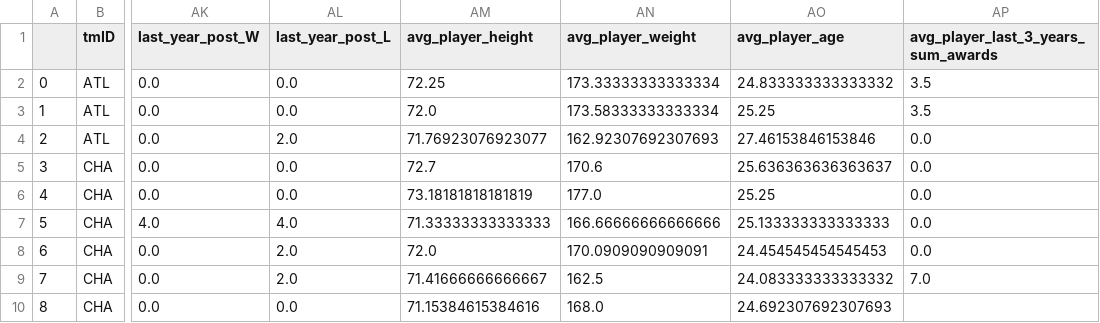
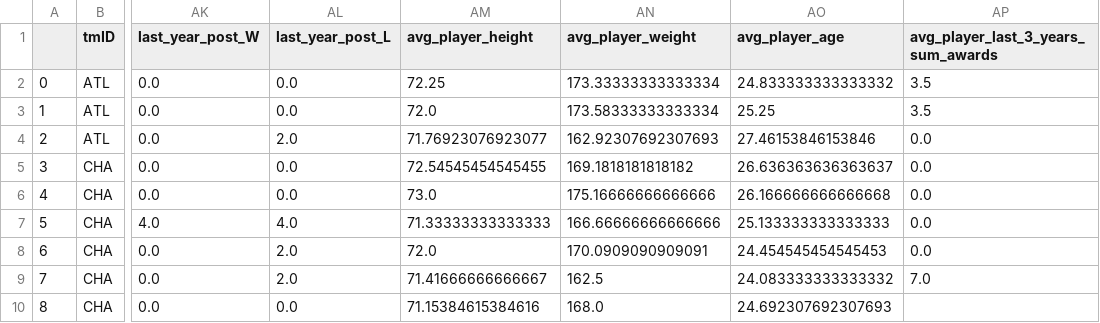
Before and after one commit to jmisidro/FEUP_ML, a CSV file: src/banana.csv, drawn as a sheet; only a part is shown, gaps mark what is left out; the diff covers the shown part only; the diff names each change by its address in the sheet, - before the commit and + after, or states it on an @@ line.

```diff
--- a/src/banana.csv
+++ b/src/banana.csv
-AM5 (avg_player_height): 72.7
+AM5 (avg_player_height): 72.54545454545455
-AN5 (avg_player_weight): 170.6
+AN5 (avg_player_weight): 169.1818181818182
-AO5 (avg_player_age): 25.636363636363637
+AO5 (avg_player_age): 26.636363636363637
-AM6 (avg_player_height): 73.18181818181819
+AM6 (avg_player_height): 73.0
-AN6 (avg_player_weight): 177.0
+AN6 (avg_player_weight): 175.16666666666666
-AO6 (avg_player_age): 25.25
+AO6 (avg_player_age): 26.166666666666668
```
Also changed, not shown: 24 edited cells elsewhere in this file, data/clean/merged.csv, 3 other files.
